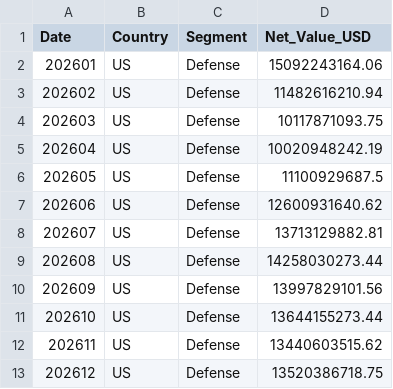
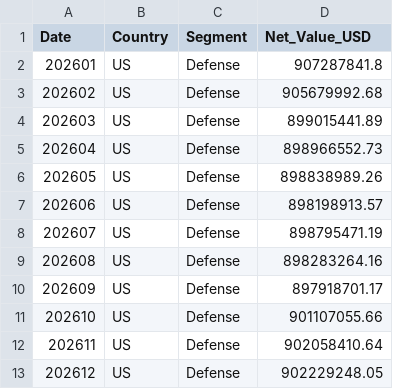
Before and after one commit to denrique99/masterarbeit-forecasting, a CSV file: b3b_defense/data/processed/defense_forecast_2026_sac.csv, drawn as a sheet.

```diff
--- a/b3b_defense/data/processed/defense_forecast_2026_sac.csv
+++ b/b3b_defense/data/processed/defense_forecast_2026_sac.csv
@@ -1,13 +1,13 @@
 Date,Country,Segment,Net_Value_USD
-202601,US,Defense,15092243164.06
-202602,US,Defense,11482616210.94
-202603,US,Defense,10117871093.75
-202604,US,Defense,10020948242.19
-202605,US,Defense,11100929687.5
-202606,US,Defense,12600931640.62
-202607,US,Defense,13713129882.81
-202608,US,Defense,14258030273.44
-202609,US,Defense,13997829101.56
-202610,US,Defense,13644155273.44
-202611,US,Defense,13440603515.62
-202612,US,Defense,13520386718.75
+202601,US,Defense,907287841.8
+202602,US,Defense,905679992.68
+202603,US,Defense,899015441.89
+202604,US,Defense,898966552.73
+202605,US,Defense,898838989.26
+202606,US,Defense,898198913.57
+202607,US,Defense,898795471.19
+202608,US,Defense,898283264.16
+202609,US,Defense,897918701.17
+202610,US,Defense,901107055.66
+202611,US,Defense,902058410.64
+202612,US,Defense,902229248.05
```
Also changed, not shown: 23 other files.
